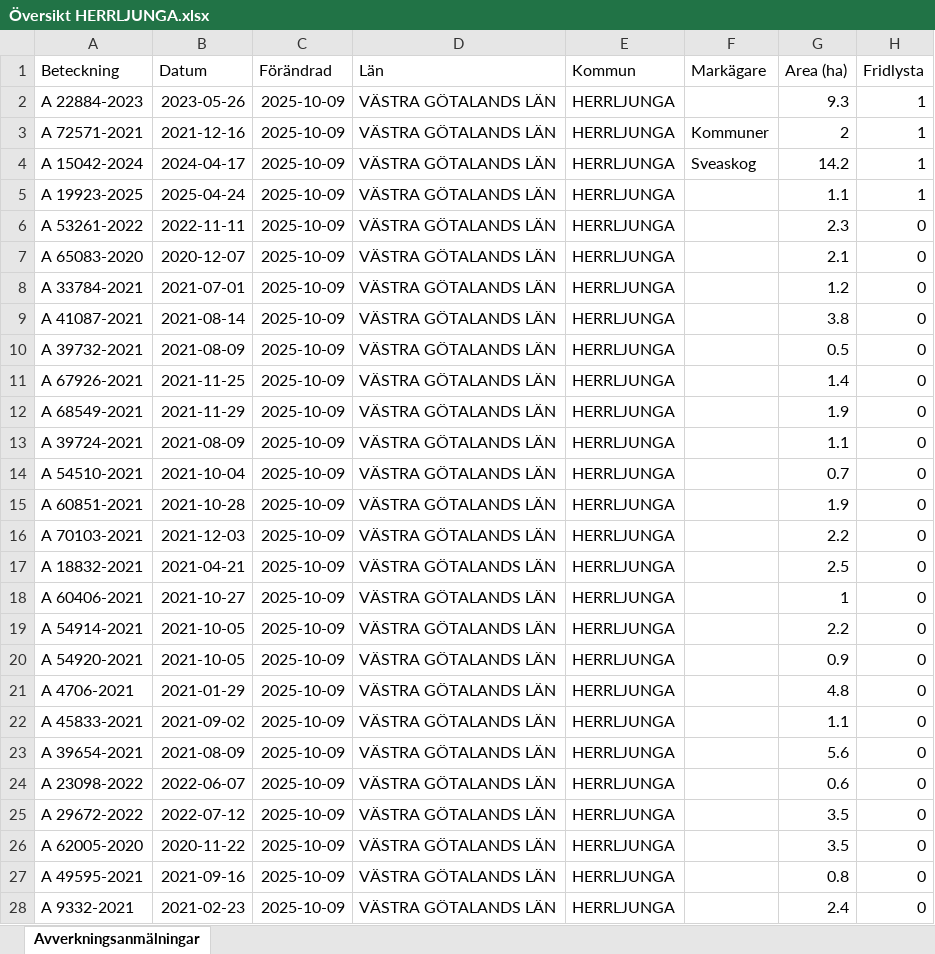
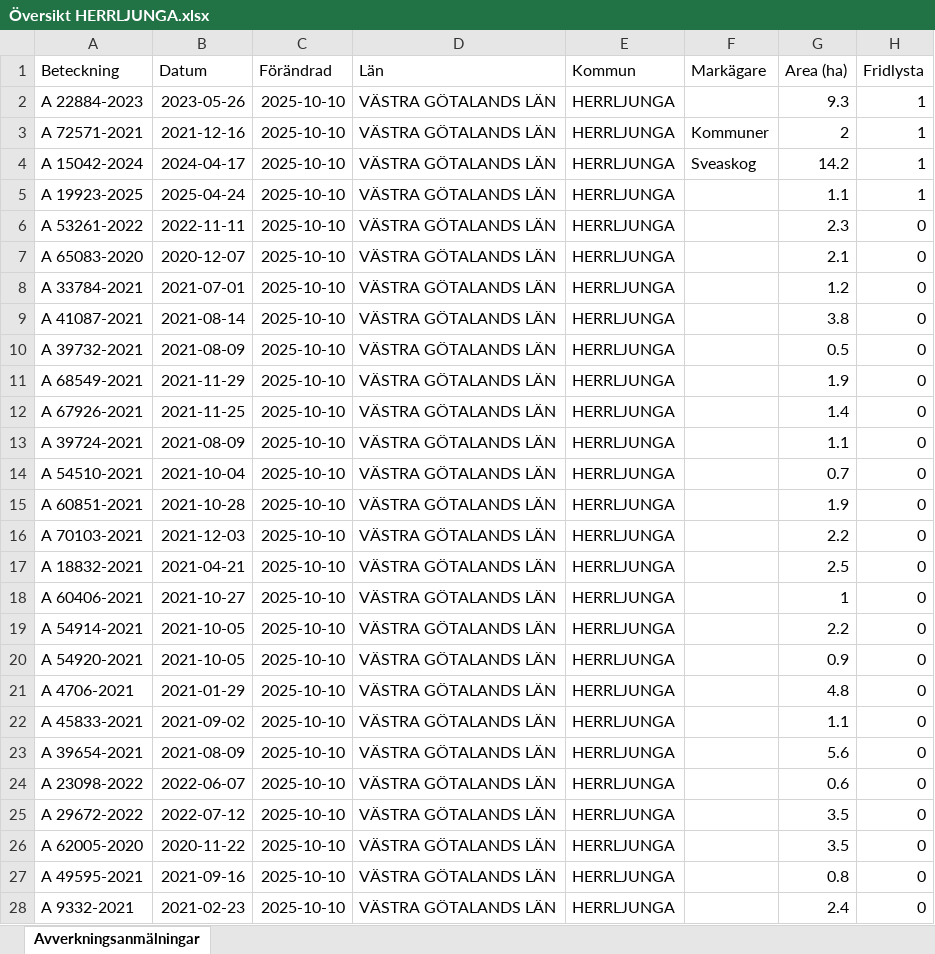
Before and after one commit to klasma/Logging_1466, an Excel workbook: Översikt HERRLJUNGA.xlsx, sheet Avverkningsanmälningar, drawn as a sheet; only a part is shown; values as stored, in another font and other column widths than the file's, no borders; the diff covers the shown part only; the diff names each change by its address in the sheet, - before the commit and + after, or states it on an @@ line.

```diff
--- a/Översikt HERRLJUNGA.xlsx (sheet Avverkningsanmälningar)
+++ b/Översikt HERRLJUNGA.xlsx (sheet Avverkningsanmälningar)
-C2:C28 (Förändrad): 2025-10-09
+C2:C28 (Förändrad): 2025-10-10
-A11 (Beteckning): A 67926-2021
+A11 (Beteckning): A 68549-2021
-B11 (Datum): 2021-11-25
+B11 (Datum): 2021-11-29
-G11 (Area (ha)): 1.4
+G11 (Area (ha)): 1.9
-A12 (Beteckning): A 68549-2021
+A12 (Beteckning): A 67926-2021
-B12 (Datum): 2021-11-29
+B12 (Datum): 2021-11-25
-G12 (Area (ha)): 1.9
+G12 (Area (ha)): 1.4
```
Also changed, not shown: 1571 edited cells elsewhere in this sheet, artfynd/A 15042-2024 artfynd.xlsx, artfynd/A 19923-2025 artfynd.xlsx, 24 other files.
